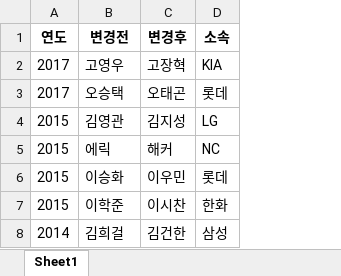
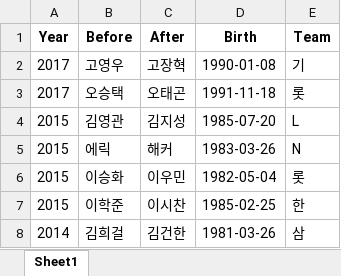
Before and after one commit to YeriNbow/KBO-Analysis, an Excel workbook: dataset/rename.xlsx, sheet Sheet1, drawn as a sheet; only a part is shown; values as stored, in another font and other column widths than the file's, no borders; removed rows and columns are numbered as before the commit, all else as after; the diff names each change by its address in the sheet, - before the commit and + after, or states it on an @@ line.

Commit message:
Update rename.xlsx

```diff
--- a/dataset/rename.xlsx (sheet Sheet1)
+++ b/dataset/rename.xlsx (sheet Sheet1)
-column D, rows 2-8: KIA | 롯데 | LG | NC | 롯데 | 한화 | 삼성
+column D, rows 2-8: 1990-01-08 | 1991-11-18 | 1985-07-20 | 1983-03-26 | 1982-05-04 | 1985-02-25 | 1981-03-26
+column E, rows 2-8: 기 | 롯 | L | N | 롯 | 한 | 삼
-row 1: 연도 | 변경전 | 변경후 | 소속
+row 1: Year | Before | After | Birth | Team
```
